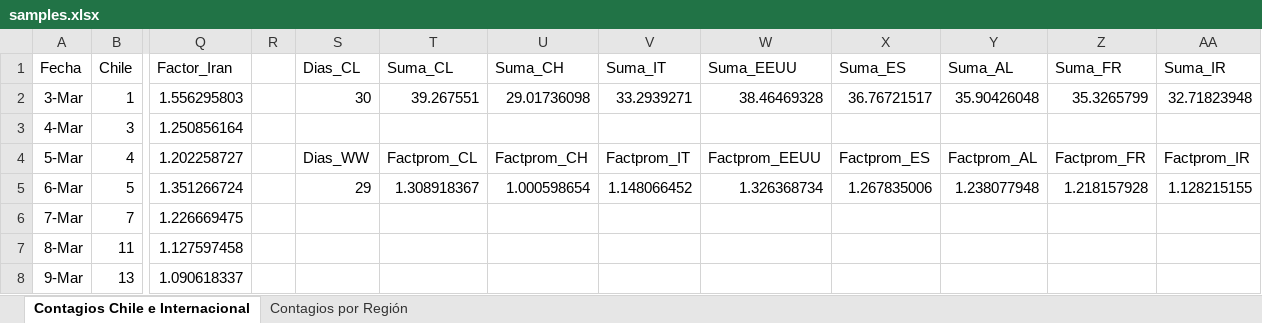
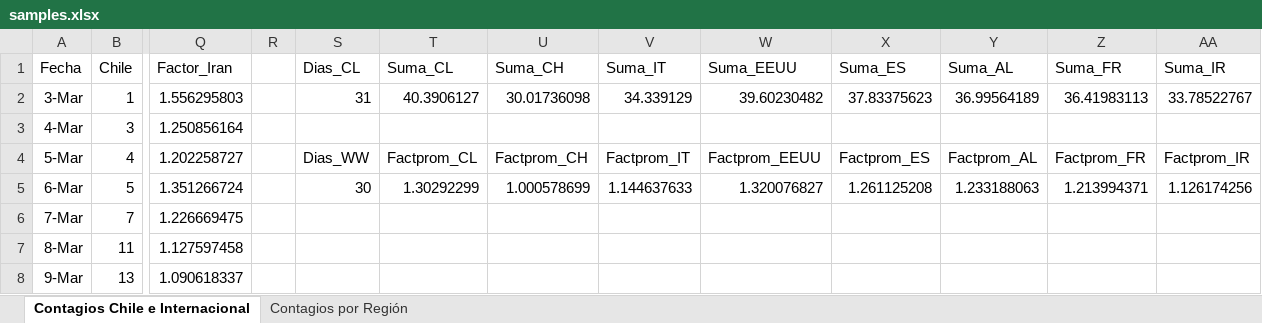
Before and after one commit to showiz/coronagraph, an Excel workbook: samples.xlsx, sheet Contagios Chile e Internacional, drawn as a sheet; only a part is shown, gaps mark what is left out; values as stored, in another font and other column widths than the file's, no borders; conditional formats and table styles not drawn; the diff covers the shown part only; the diff names each change by its address in the sheet, - before the commit and + after, or states it on an @@ line.

```diff
--- a/samples.xlsx (sheet Contagios Chile e Internacional)
+++ b/samples.xlsx (sheet Contagios Chile e Internacional)
-S2 (Dias_CL): 30
+S2 (Dias_CL): 31
-T2 (Suma_CL): 39.267551
+T2 (Suma_CL): 40.3906127
-U2 (Suma_CH): 29.01736098
+U2 (Suma_CH): 30.01736098
-V2 (Suma_IT): 33.2939271
+V2 (Suma_IT): 34.339129
-W2 (Suma_EEUU): 38.46469328
+W2 (Suma_EEUU): 39.60230482
-X2 (Suma_ES): 36.76721517
+X2 (Suma_ES): 37.83375623
-Y2 (Suma_AL): 35.90426048
+Y2 (Suma_AL): 36.99564189
-Z2 (Suma_FR): 35.3265799
+Z2 (Suma_FR): 36.41983113
-AA2 (Suma_IR): 32.71823948
+AA2 (Suma_IR): 33.78522767
-S5 (Dias_CL): 29
+S5 (Dias_CL): 30
-T5 (Suma_CL): 1.308918367
+T5 (Suma_CL): 1.30292299
-U5 (Suma_CH): 1.000598654
+U5 (Suma_CH): 1.000578699
-V5 (Suma_IT): 1.148066452
+V5 (Suma_IT): 1.144637633
-W5 (Suma_EEUU): 1.326368734
+W5 (Suma_EEUU): 1.320076827
-X5 (Suma_ES): 1.267835006
+X5 (Suma_ES): 1.261125208
-Y5 (Suma_AL): 1.238077948
+Y5 (Suma_AL): 1.233188063
-Z5 (Suma_FR): 1.218157928
+Z5 (Suma_FR): 1.213994371
-AA5 (Suma_IR): 1.128215155
+AA5 (Suma_IR): 1.126174256
```
Also changed, not shown: 48 edited cells elsewhere in this sheet, sheet Contagios por Región, formulas that keep their value, 1 other file.
